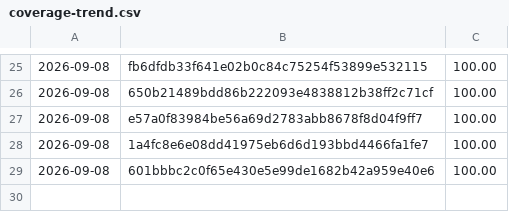
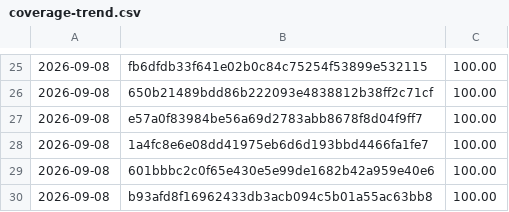
Before and after one commit to Danathar/sensi, a CSV file: coverage-trend.csv, drawn as a sheet; only a part is shown, gaps mark what is left out.

```diff
--- a/coverage-trend.csv
+++ b/coverage-trend.csv
@@ -29 +29,2 @@
 2026-09-08,601bbbc2c0f65e430e5e99de1682b42a959e40e6,100.00
+2026-09-08,b93afd8f16962433db3acb094c5b01a55ac63bb8,100.00
```
